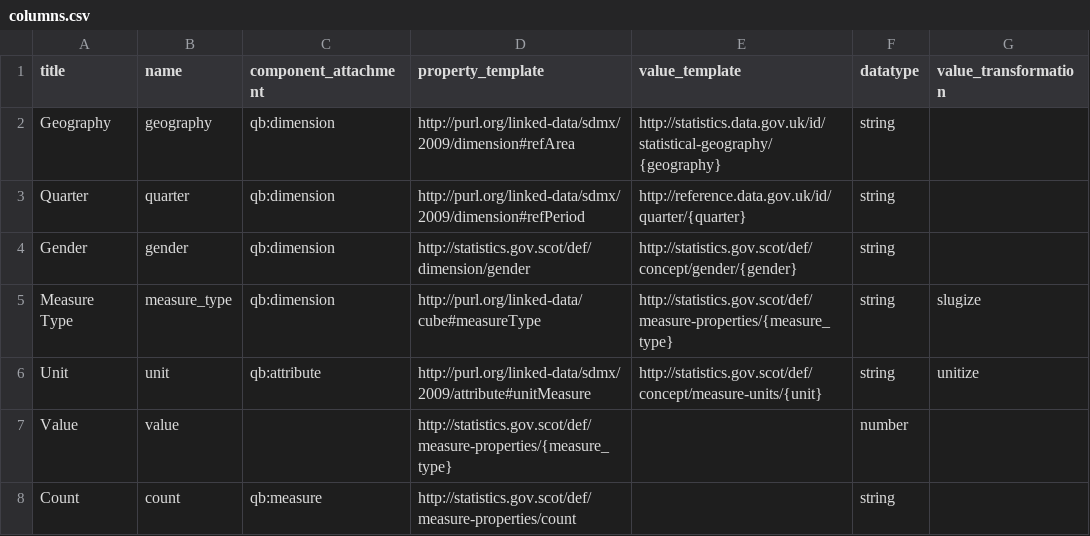
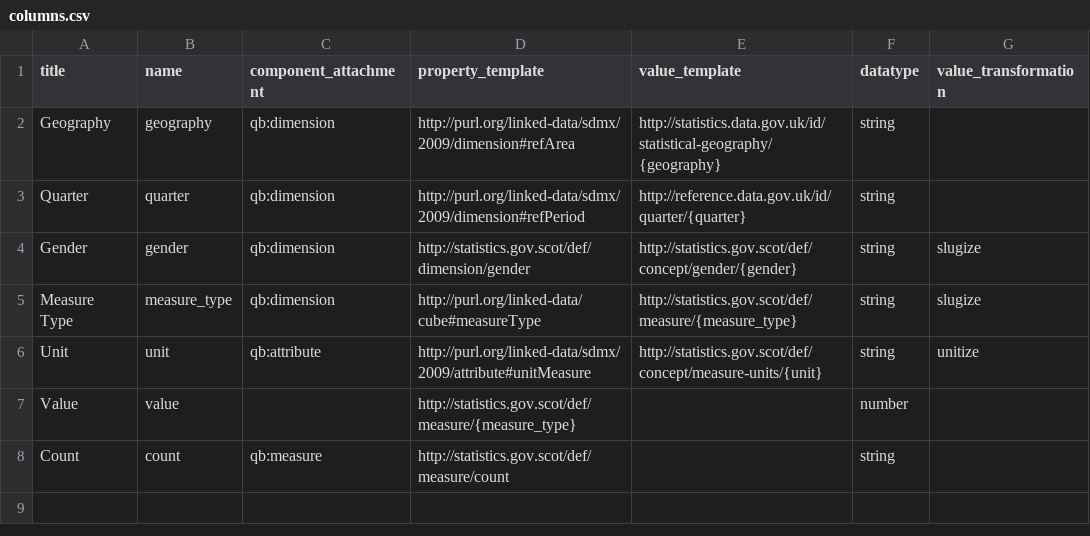
Before and after one commit to Swirrl/table2qb, a CSV file: examples/employment/columns.csv, drawn as a sheet.

Commit message:
corrections to columns.csv in employment example

```diff
--- a/examples/employment/columns.csv
+++ b/examples/employment/columns.csv
@@ -3,6 +3,6 @@ Geography,geography,qb:dimension,http://purl.org/linked-data/sdmx/2009/dimension
 Quarter,quarter,qb:dimension,http://purl.org/linked-data/sdmx/2009/dimension#refPeriod,http://reference.data.gov.uk/id/quarter/{quarter},string,
-Gender,gender,qb:dimension,http://statistics.gov.scot/def/dimension/gender,http://statistics.gov.scot/def/concept/gender/{gender},string,
-Measure Type,measure_type,qb:dimension,http://purl.org/linked-data/cube#measureType,http://statistics.gov.scot/def/measure-properties/{measure_type},string,slugize
+Gender,gender,qb:dimension,http://statistics.gov.scot/def/dimension/gender,http://statistics.gov.scot/def/concept/gender/{gender},string,slugize
+Measure Type,measure_type,qb:dimension,http://purl.org/linked-data/cube#measureType,http://statistics.gov.scot/def/measure/{measure_type},string,slugize
 Unit,unit,qb:attribute,http://purl.org/linked-data/sdmx/2009/attribute#unitMeasure,http://statistics.gov.scot/def/concept/measure-units/{unit},string,unitize
-Value,value,,http://statistics.gov.scot/def/measure-properties/{measure_type},,number,
-Count,count,qb:measure,http://statistics.gov.scot/def/measure-properties/count,,string,
+Value,value,,http://statistics.gov.scot/def/measure/{measure_type},,number,
+Count,count,qb:measure,http://statistics.gov.scot/def/measure/count,,string,
```
